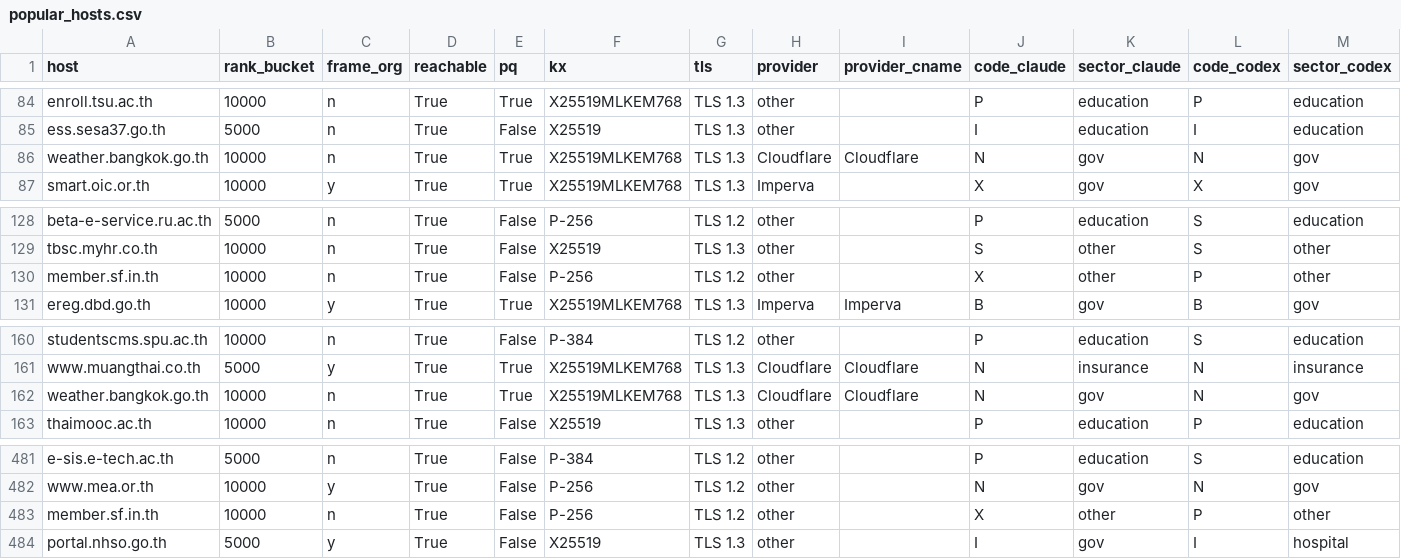
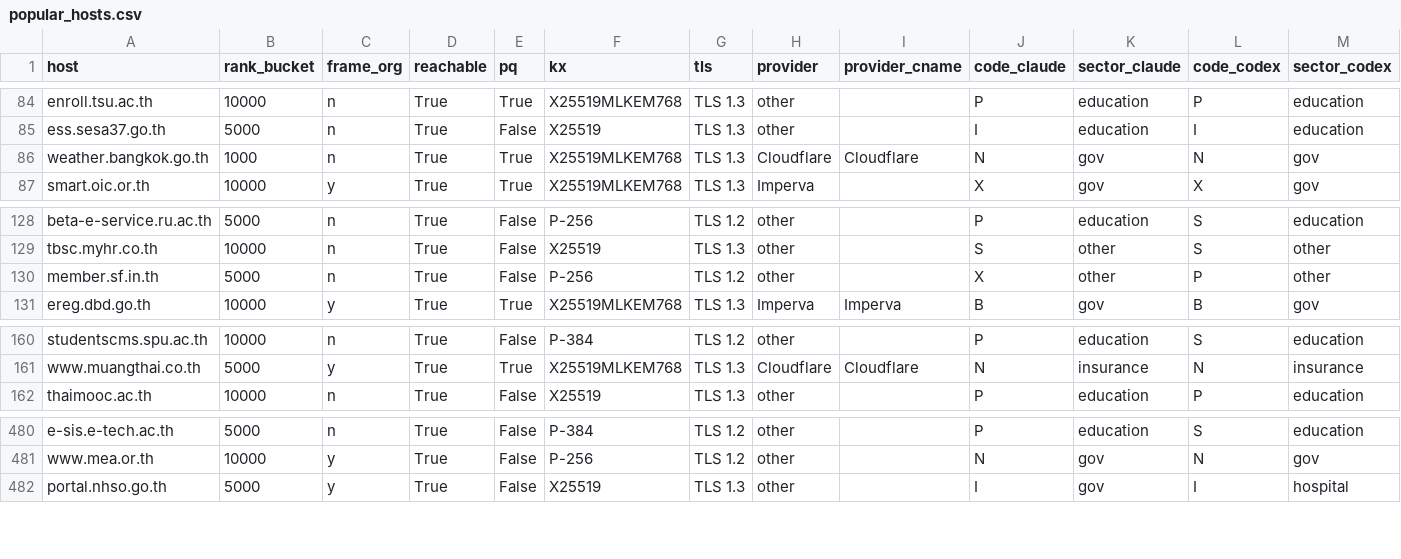
Before and after one commit to mamamind47/harvest-now-review-later, a CSV file: data/popular_hosts.csv, drawn as a sheet; only a part is shown, gaps mark what is left out.

Commit message:
Deduplicate CrUX hosts (http/https origins); describe sample as unweighted CrUX-derived

```diff
--- a/data/popular_hosts.csv
+++ b/data/popular_hosts.csv
@@ -85,3 +85,3 @@ enroll.tsu.ac.th,10000,n,True,True,X25519MLKEM768,TLS 1.3,other,,P,education,P,e
 ess.sesa37.go.th,5000,n,True,False,X25519,TLS 1.3,other,,I,education,I,education
-weather.bangkok.go.th,10000,n,True,True,X25519MLKEM768,TLS 1.3,Cloudflare,Cloudflare,N,gov,N,gov
+weather.bangkok.go.th,1000,n,True,True,X25519MLKEM768,TLS 1.3,Cloudflare,Cloudflare,N,gov,N,gov
 smart.oic.or.th,10000,y,True,True,X25519MLKEM768,TLS 1.3,Imperva,,X,gov,X,gov
@@ -129,3 +129,3 @@ beta-e-service.ru.ac.th,5000,n,True,False,P-256,TLS 1.2,other,,P,education,S,edu
 tbsc.myhr.co.th,10000,n,True,False,X25519,TLS 1.3,other,,S,other,S,other
-member.sf.in.th,10000,n,True,False,P-256,TLS 1.2,other,,X,other,P,other
+member.sf.in.th,5000,n,True,False,P-256,TLS 1.2,other,,X,other,P,other
 ereg.dbd.go.th,10000,y,True,True,X25519MLKEM768,TLS 1.3,Imperva,Imperva,B,gov,B,gov
@@ -161,3 +161,2 @@ studentscms.spu.ac.th,10000,n,True,False,P-384,TLS 1.2,other,,P,education,S,educ
 www.muangthai.co.th,5000,y,True,True,X25519MLKEM768,TLS 1.3,Cloudflare,Cloudflare,N,insurance,N,insurance
-weather.bangkok.go.th,10000,n,True,True,X25519MLKEM768,TLS 1.3,Cloudflare,Cloudflare,N,gov,N,gov
 thaimooc.ac.th,10000,n,True,False,X25519,TLS 1.3,other,,P,education,P,education
@@ -482,3 +481,2 @@ e-sis.e-tech.ac.th,5000,n,True,False,P-384,TLS 1.2,other,,P,education,S,educatio
 www.mea.or.th,10000,y,True,False,P-256,TLS 1.2,other,,N,gov,N,gov
-member.sf.in.th,10000,n,True,False,P-256,TLS 1.2,other,,X,other,P,other
 portal.nhso.go.th,5000,y,True,False,X25519,TLS 1.3,other,,I,gov,I,hospital
```
Also changed, not shown: 1 other file.
